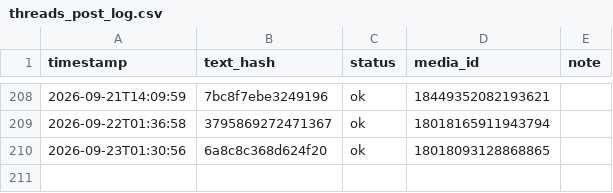
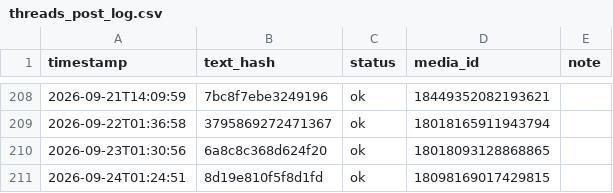
Before and after one commit to taitan118120-dot/liver-acquisition, a CSV file: data/threads_post_log.csv, drawn as a sheet; only a part is shown, gaps mark what is left out.

```diff
--- a/data/threads_post_log.csv
+++ b/data/threads_post_log.csv
@@ -210 +210,2 @@ timestamp,text_hash,status,media_id,note
 2026-09-23T01:30:56,6a8c8c368d624f20,ok,18018093128868865,
+2026-09-24T01:24:51,8d19e810f5f8d1fd,ok,18098169017429815,
```
Also changed, not shown: 1 other file.
